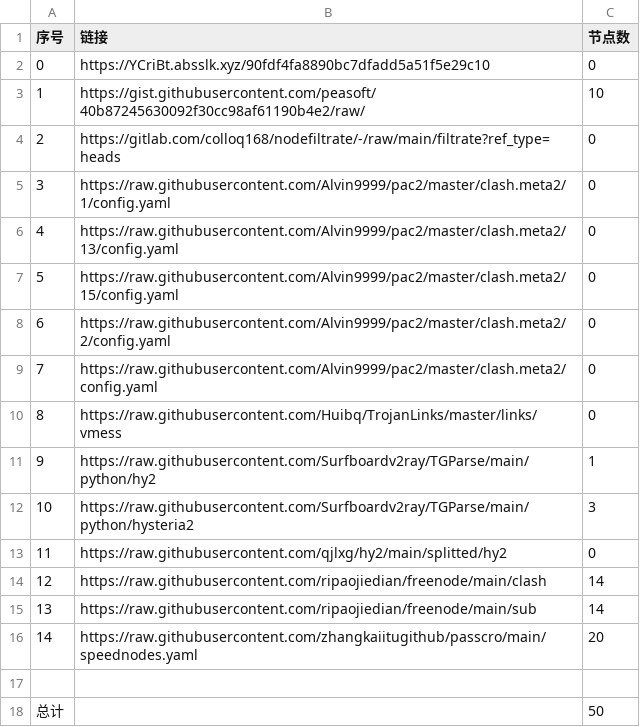
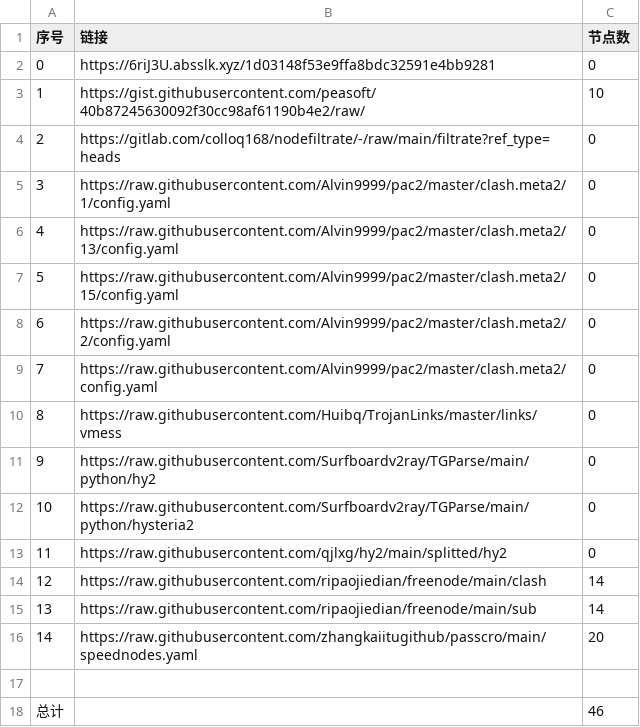
Before and after one commit to ohay5128/NoMoreWalls, a CSV file: list_result.csv, drawn as a sheet.

```diff
--- a/list_result.csv
+++ b/list_result.csv
@@ -1,3 +1,3 @@
 序号,链接,节点数
-0,https://YCriBt.absslk.xyz/90fdf4fa8890bc7dfadd5a51f5e29c10,0
+0,https://6riJ3U.absslk.xyz/1d03148f53e9ffa8bdc32591e4bb9281,0
 1,https://gist.githubusercontent.com/peasoft/40b87245630092f30cc98af61190b4e2/raw/,10
@@ -10,4 +10,4 @@
 8,https://raw.githubusercontent.com/Huibq/TrojanLinks/master/links/vmess,0
-9,https://raw.githubusercontent.com/Surfboardv2ray/TGParse/main/python/hy2,1
-10,https://raw.githubusercontent.com/Surfboardv2ray/TGParse/main/python/hysteria2,3
+9,https://raw.githubusercontent.com/Surfboardv2ray/TGParse/main/python/hy2,0
+10,https://raw.githubusercontent.com/Surfboardv2ray/TGParse/main/python/hysteria2,0
 11,https://raw.githubusercontent.com/qjlxg/hy2/main/splitted/hy2,0
@@ -17,2 +17,2 @@
 
-总计,,50
+总计,,46
```
Also changed, not shown: 7 other files.
